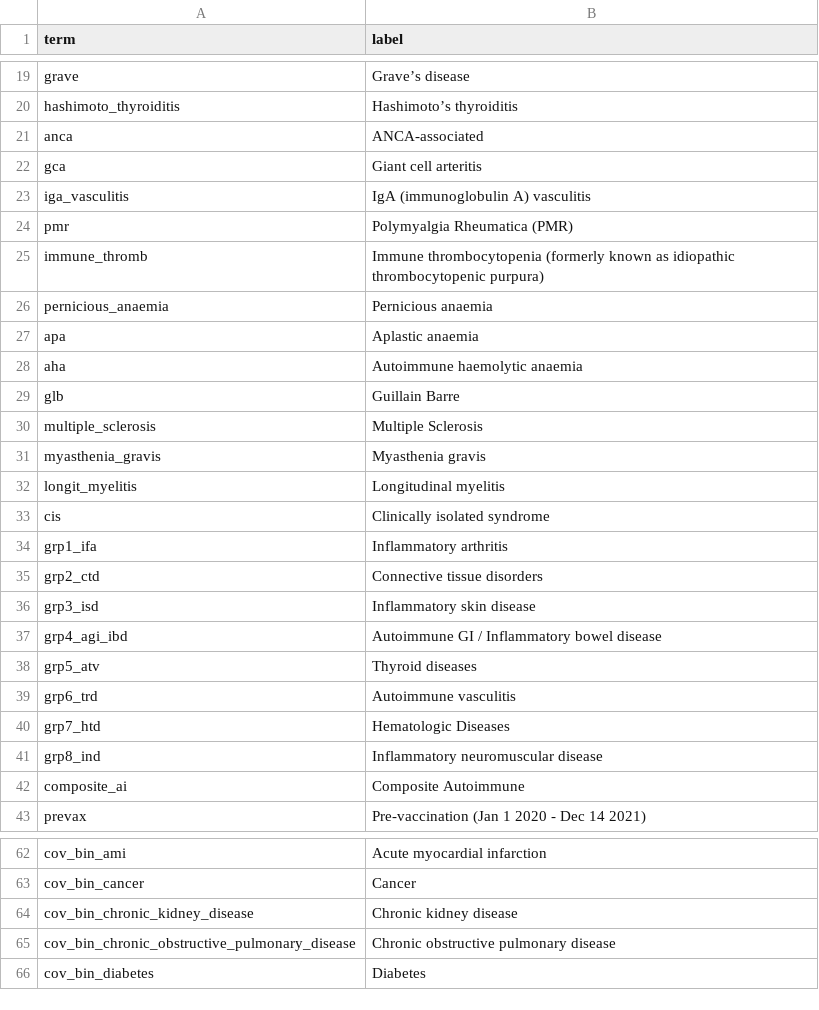
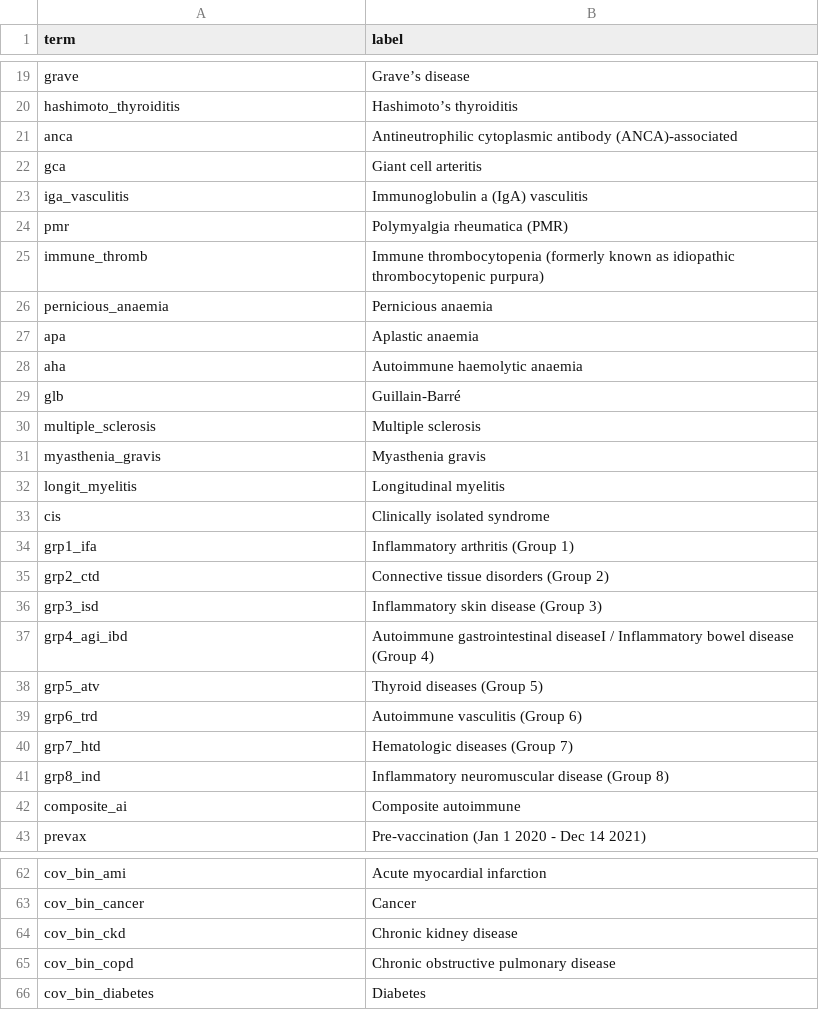
Before and after one commit to opensafely/post-covid-autoimmune, a CSV file: lib/plot_labels.csv, drawn as a sheet; only a part is shown, gaps mark what is left out; the diff covers the shown part only.

Commit message:
Output redaction
Added midpoint6 where applies.
Added labels for outcomes and covariates.

```diff
--- a/lib/plot_labels.csv
+++ b/lib/plot_labels.csv
@@ -20,6 +20,6 @@ grave,Grave’s disease
 hashimoto_thyroiditis,Hashimoto’s thyroiditis
-anca,ANCA-associated
+anca,Antineutrophilic cytoplasmic antibody (ANCA)-associated
 gca,Giant cell arteritis
-iga_vasculitis,IgA (immunoglobulin A) vasculitis
-pmr,Polymyalgia Rheumatica (PMR)
+iga_vasculitis,Immunoglobulin a (IgA) vasculitis
+pmr,Polymyalgia rheumatica (PMR)
 immune_thromb,Immune thrombocytopenia (formerly known as idiopathic thrombocytopenic purpura)
@@ -28,4 +28,4 @@ apa,Aplastic anaemia
 aha,Autoimmune haemolytic anaemia
-glb,Guillain Barre
-multiple_sclerosis,Multiple Sclerosis
+glb,Guillain-Barré
+multiple_sclerosis,Multiple sclerosis
 myasthenia_gravis,Myasthenia gravis
@@ -33,11 +33,11 @@ longit_myelitis,Longitudinal myelitis
 cis,Clinically isolated syndrome
-grp1_ifa,Inflammatory arthritis
-grp2_ctd,Connective tissue disorders
-grp3_isd,Inflammatory skin disease
-grp4_agi_ibd,Autoimmune GI / Inflammatory bowel disease
-grp5_atv,Thyroid diseases
-grp6_trd,Autoimmune vasculitis
-grp7_htd,Hematologic Diseases
-grp8_ind,Inflammatory neuromuscular disease
-composite_ai,Composite Autoimmune
+grp1_ifa,Inflammatory arthritis (Group 1)
+grp2_ctd,Connective tissue disorders (Group 2)
+grp3_isd,Inflammatory skin disease (Group 3)
+grp4_agi_ibd,Autoimmune gastrointestinal diseaseI / Inflammatory bowel disease (Group 4)
+grp5_atv,Thyroid diseases (Group 5)
+grp6_trd,Autoimmune vasculitis (Group 6)
+grp7_htd,Hematologic diseases (Group 7)
+grp8_ind,Inflammatory neuromuscular disease (Group 8)
+composite_ai,Composite autoimmune
 prevax,Pre-vaccination (Jan 1 2020 - Dec 14 2021)
@@ -63,4 +63,4 @@ cov_bin_ami,Acute myocardial infarction
 cov_bin_cancer,Cancer 
-cov_bin_chronic_kidney_disease,Chronic kidney disease 
-cov_bin_chronic_obstructive_pulmonary_disease,Chronic obstructive pulmonary disease 
+cov_bin_ckd,Chronic kidney disease 
+cov_bin_copd,Chronic obstructive pulmonary disease 
 cov_bin_diabetes,Diabetes
```
Also changed, not shown: 42 added rows and 2 edited cells elsewhere in this file, 14 other files.
